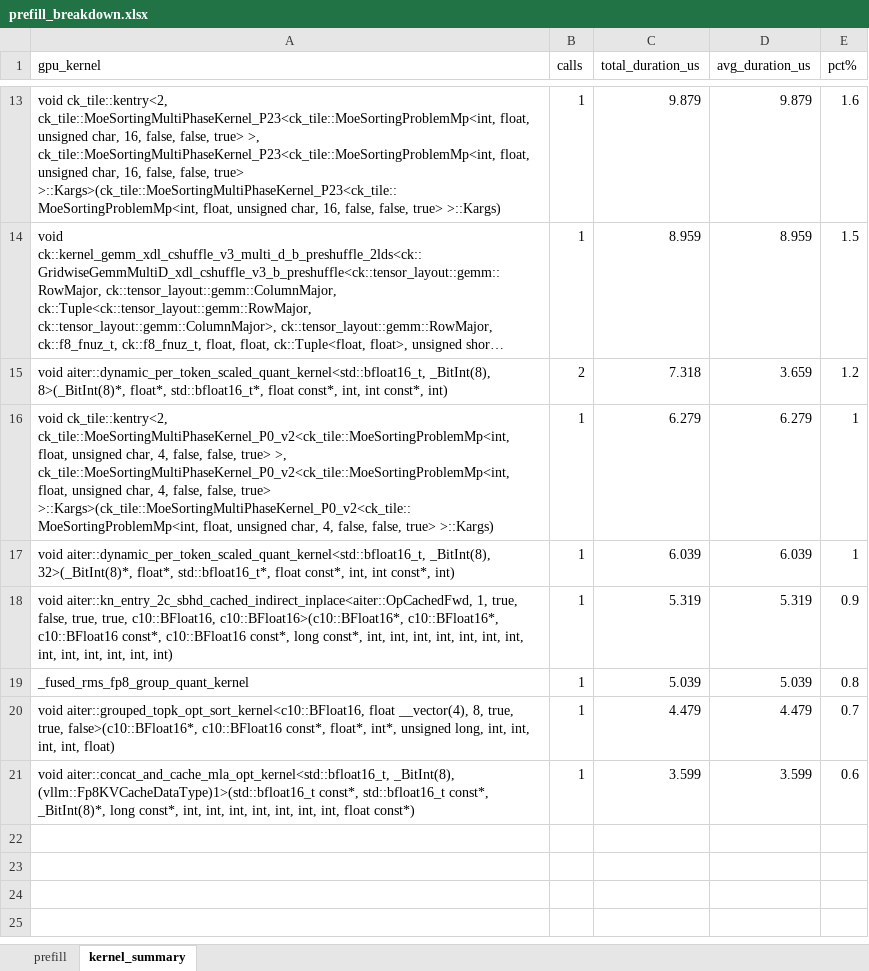
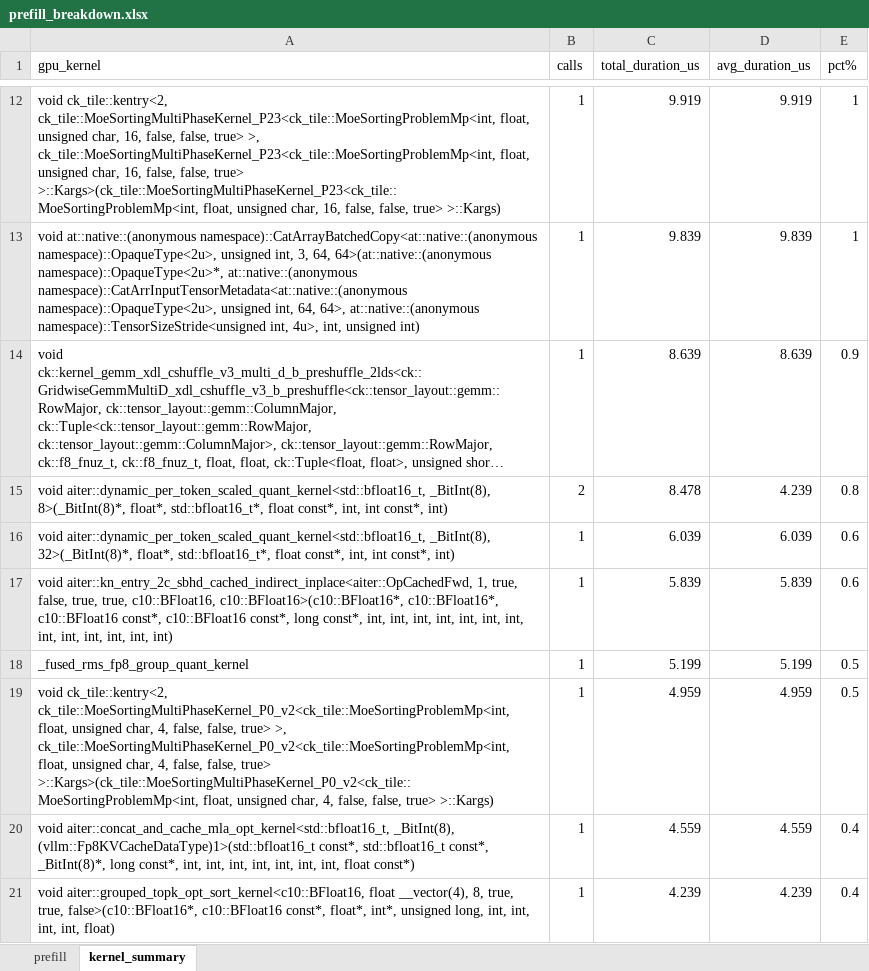
Before and after one commit to zufayu/ClaudeSkillsE2EPerf, an Excel workbook: results/mi355x_dsr_mxfp4/mi355x_dsr_mxfp4_mtp0_ep1_tp8_profiling/prefill_breakdown.xlsx, sheet kernel_summary, drawn as a sheet; only a part is shown, gaps mark what is left out; long unchanged cells end in …; values as stored, in another font and other column widths than the file's, no borders; removed rows and columns are numbered as before the commit, all else as after; the diff covers the shown part only; the diff names each change by its address in the sheet, - before the commit and + after, or states it on an @@ line.

```diff
--- a/results/mi355x_dsr_mxfp4/mi355x_dsr_mxfp4_mtp0_ep1_tp8_profiling/prefill_breakdown.xlsx (sheet kernel_summary)
+++ b/results/mi355x_dsr_mxfp4/mi355x_dsr_mxfp4_mtp0_ep1_tp8_profiling/prefill_breakdown.xlsx (sheet kernel_summary)
-C12 (total_duration_us): 9.879
+C12 (total_duration_us): 9.919
-D12 (avg_duration_us): 9.879
+D12 (avg_duration_us): 9.919
-E12 (pct%): 1.6
+E12 (pct%): 1
+row 13: void at::native::(anonymous namespace)::CatArrayBatchedCopy<at::native::(anonymous namespace)::OpaqueType<2u>, unsigned int, 3, 64, 64>(at::native::(anonymous namespace)::OpaqueType<2u>*, at::native::(anonymous namespace)::CatArrInputTensorMetadata<at::native::(anonymous namespace)::OpaqueType<2u>, unsigned int, 64, 64>, at::native::(anonymous namespace)::TensorSizeStride<unsigned int, 4u>, int, unsigned int) | 1 | 9.839 | 9.839 | 1
-C14 (total_duration_us): 8.959
+C14 (total_duration_us): 8.639
-D14 (avg_duration_us): 8.959
+D14 (avg_duration_us): 8.639
-E14 (pct%): 1.5
+E14 (pct%): 0.9
-C15 (total_duration_us): 7.318
+C15 (total_duration_us): 8.478
-D15 (avg_duration_us): 3.659
+D15 (avg_duration_us): 4.239
-E15 (pct%): 1.2
+E15 (pct%): 0.8
-row 16: void ck_tile::kentry<2, ck_tile::MoeSortingMultiPhaseKernel_P0_v2<ck_tile::MoeSortingProblemMp<int, float, unsigned char, 4, false, false, true> >, ck_tile::MoeSortingMultiPhaseKernel_P0_v2<ck_tile::MoeSortingProblemMp<int, float, unsigned char, 4, false, false, true> >::Kargs>(ck_tile::MoeSortingMultiPhaseKernel_P0_v2<ck_tile::MoeSortingProblemMp<int, float, unsigned char, 4, false, false, true> >::Kargs) | 1 | 6.279 | 6.279 | 1
-E16 (pct%): 1
+E16 (pct%): 0.6
-C17 (total_duration_us): 5.319
+C17 (total_duration_us): 5.839
-D17 (avg_duration_us): 5.319
+D17 (avg_duration_us): 5.839
-E17 (pct%): 0.9
+E17 (pct%): 0.6
-C18 (total_duration_us): 5.039
+C18 (total_duration_us): 5.199
-D18 (avg_duration_us): 5.039
+D18 (avg_duration_us): 5.199
-E18 (pct%): 0.8
+E18 (pct%): 0.5
-row 20: void aiter::grouped_topk_opt_sort_kernel<c10::BFloat16, float __vector(4), 8, true, true, false>(c10::BFloat16*, c10::BFloat16 const*, float*, int*, unsigned long, int, int, int, int, float) | 1 | 4.479 | 4.479 | 0.7
+row 19: void ck_tile::kentry<2, ck_tile::MoeSortingMultiPhaseKernel_P0_v2<ck_tile::MoeSortingProblemMp<int, float, unsigned char, 4, false, false, true> >, ck_tile::MoeSortingMultiPhaseKernel_P0_v2<ck_tile::MoeSortingProblemMp<int, float, unsigned char, 4, false, false, true> >::Kargs>(ck_tile::MoeSortingMultiPhaseKernel_P0_v2<ck_tile::MoeSortingProblemMp<int, float, unsigned char, 4, false, false, true> >::Kargs) | 1 | 4.959 | 4.959 | 0.5
-C20 (total_duration_us): 3.599
+C20 (total_duration_us): 4.559
-D20 (avg_duration_us): 3.599
+D20 (avg_duration_us): 4.559
-E20 (pct%): 0.6
+E20 (pct%): 0.4
+row 21: void aiter::grouped_topk_opt_sort_kernel<c10::BFloat16, float __vector(4), 8, true, true, false>(c10::BFloat16*, c10::BFloat16 const*, float*, int*, unsigned long, int, int, int, int, float) | 1 | 4.239 | 4.239 | 0.4
```
Also changed, not shown: 1 added row, 2 removed rows and 27 edited cells elsewhere in this sheet, sheet prefill, results/mi355x_dsr_mxfp4/mi355x_dsr_mxfp4_mtp0_ep1_tp8_profiling/decode_breakdown.xlsx, 5 other files.
